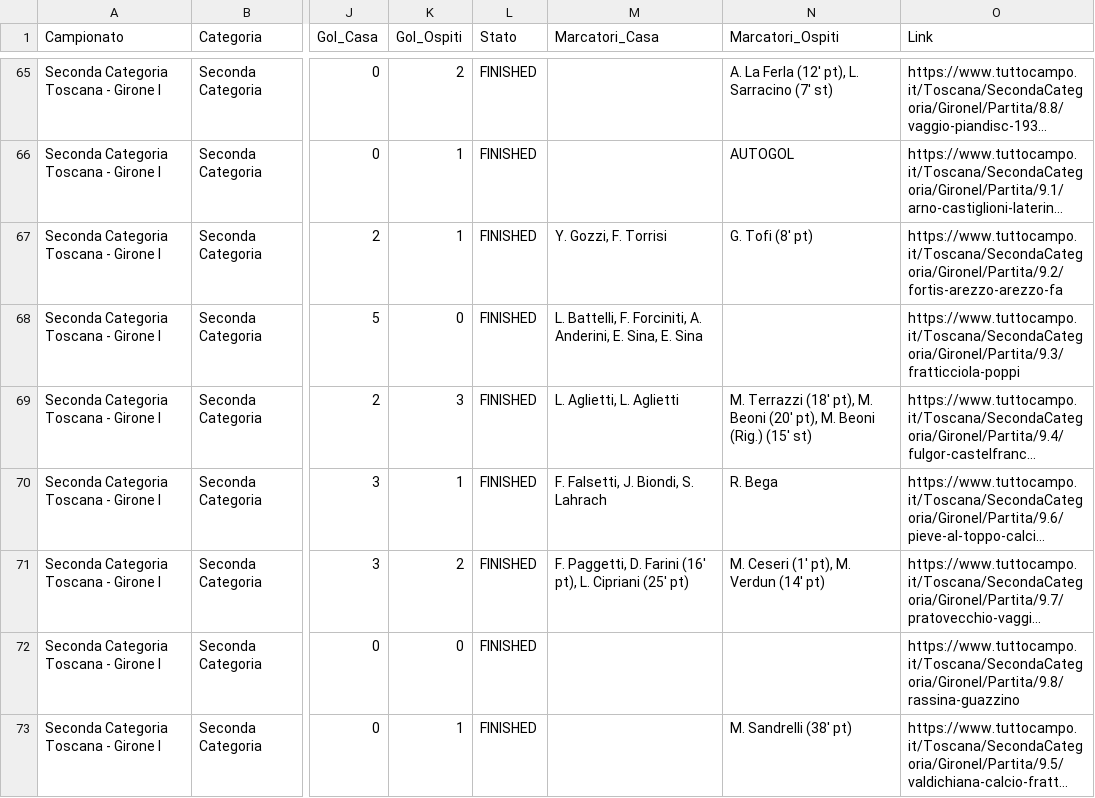
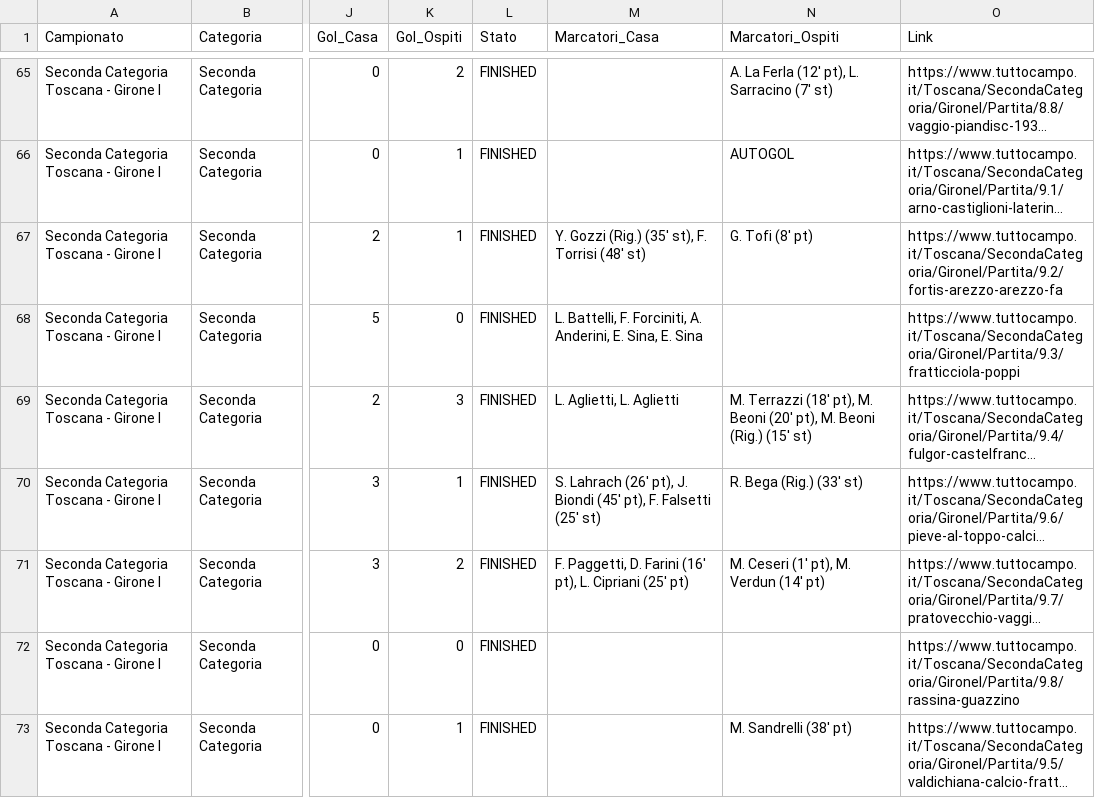
Before and after one commit to cicciocanestro/calcio-toscana-scraper, a CSV file: data/exports/seconda-i.csv, drawn as a sheet; only a part is shown, gaps mark what is left out; long unchanged cells end in …; the diff names each change by its address in the sheet, - before the commit and + after, or states it on an @@ line.

```diff
--- a/data/exports/seconda-i.csv
+++ b/data/exports/seconda-i.csv
-M67 (Marcatori_Casa): Y. Gozzi, F. Torrisi
+M67 (Marcatori_Casa): Y. Gozzi (Rig.) (35' st), F. Torrisi (48' st)
-M70 (Marcatori_Casa): F. Falsetti, J. Biondi, S. Lahrach
+M70 (Marcatori_Casa): S. Lahrach (26' pt), J. Biondi (45' pt), F. Falsetti (25' st)
-N70 (Marcatori_Ospiti): R. Bega
+N70 (Marcatori_Ospiti): R. Bega (Rig.) (33' st)
```
Also changed, not shown: 5 other files.
